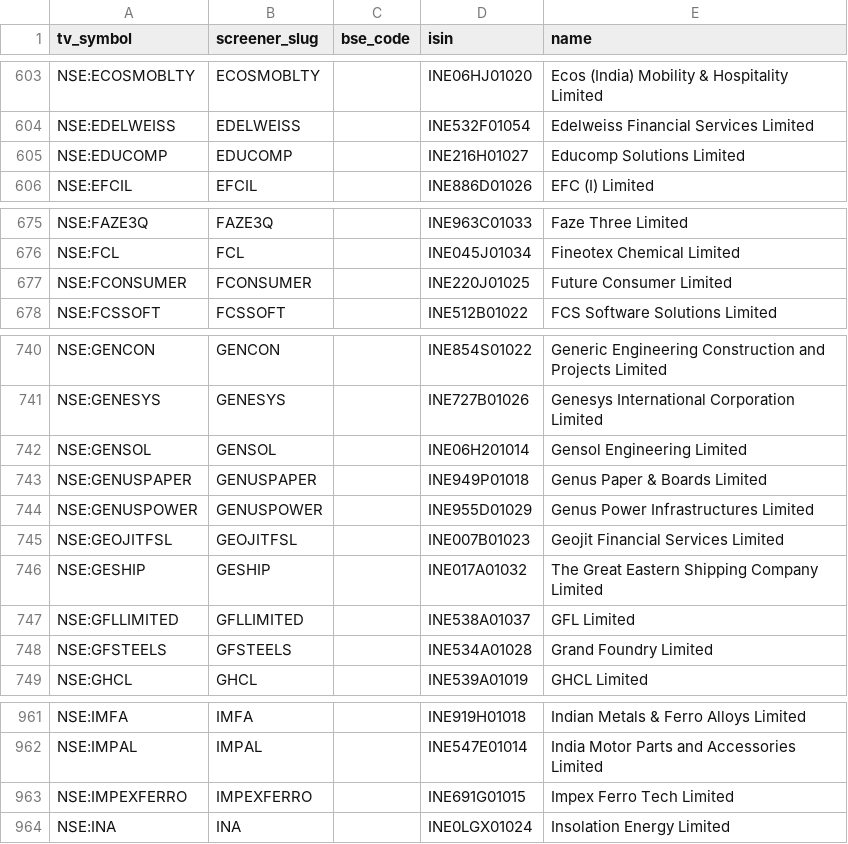
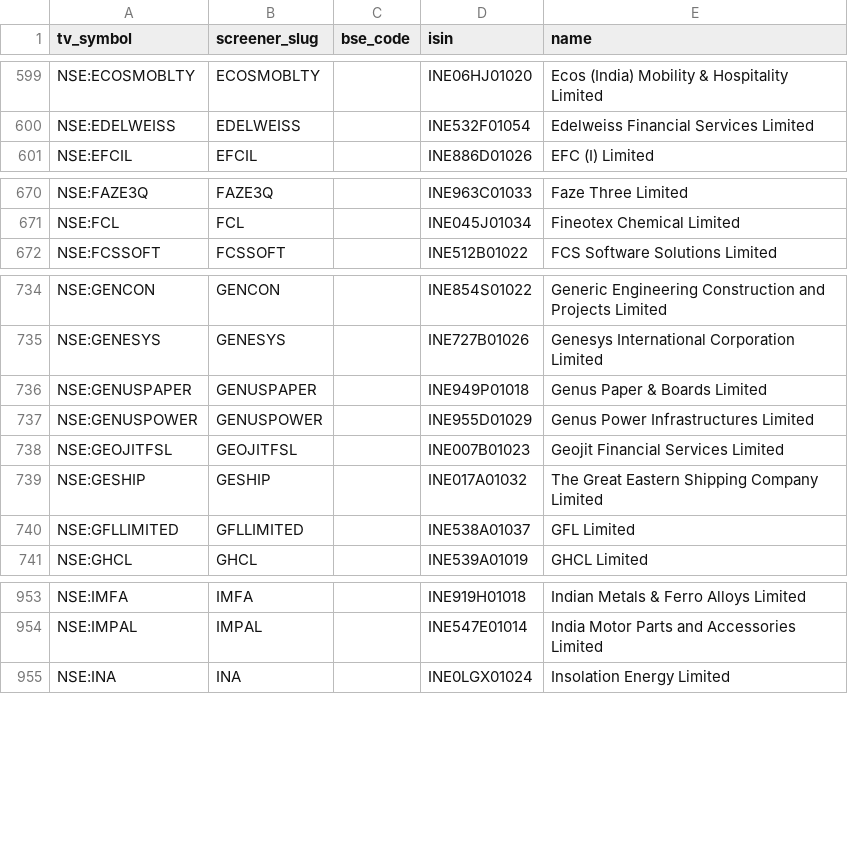
Before and after one commit to KalpenPatel2026/tv-shareholding-overlay, a CSV file: universe.csv, drawn as a sheet; only a part is shown, gaps mark what is left out; removed rows and columns are numbered as before the commit, all else as after; the diff covers the shown part only; the diff names each change by its address in the sheet, - before the commit and + after, or states it on an @@ line.

```diff
--- a/universe.csv
+++ b/universe.csv
-row 605: NSE:EDUCOMP | EDUCOMP |  | INE216H01027 | Educomp Solutions Limited
-row 677: NSE:FCONSUMER | FCONSUMER |  | INE220J01025 | Future Consumer Limited
-row 742: NSE:GENSOL | GENSOL |  | INE06H201014 | Gensol Engineering Limited
-row 748: NSE:GFSTEELS | GFSTEELS |  | INE534A01028 | Grand Foundry Limited
-row 963: NSE:IMPEXFERRO | IMPEXFERRO |  | INE691G01015 | Impex Ferro Tech Limited
```
Also changed, not shown: 15 added rows and 13 removed rows elsewhere in this file, 1 other file.
